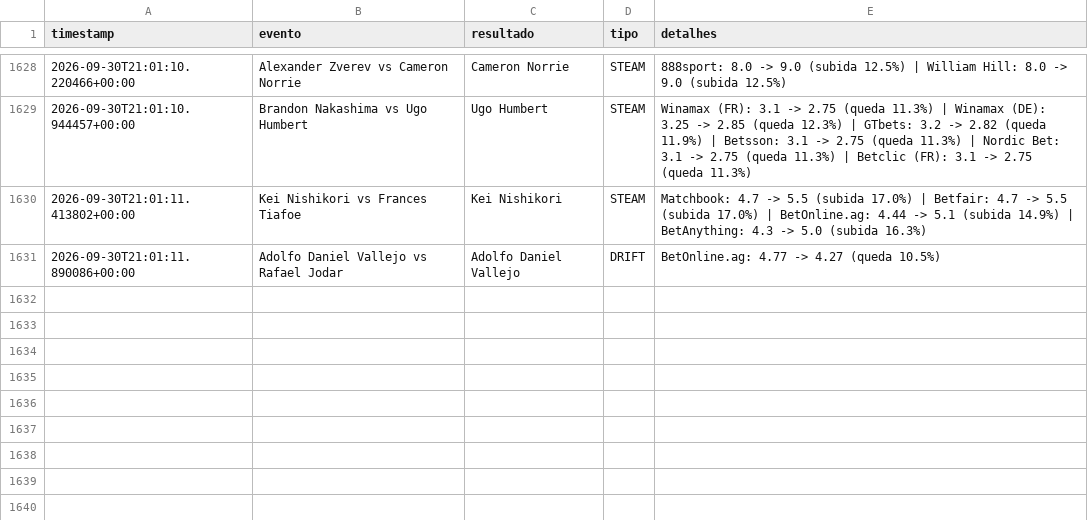
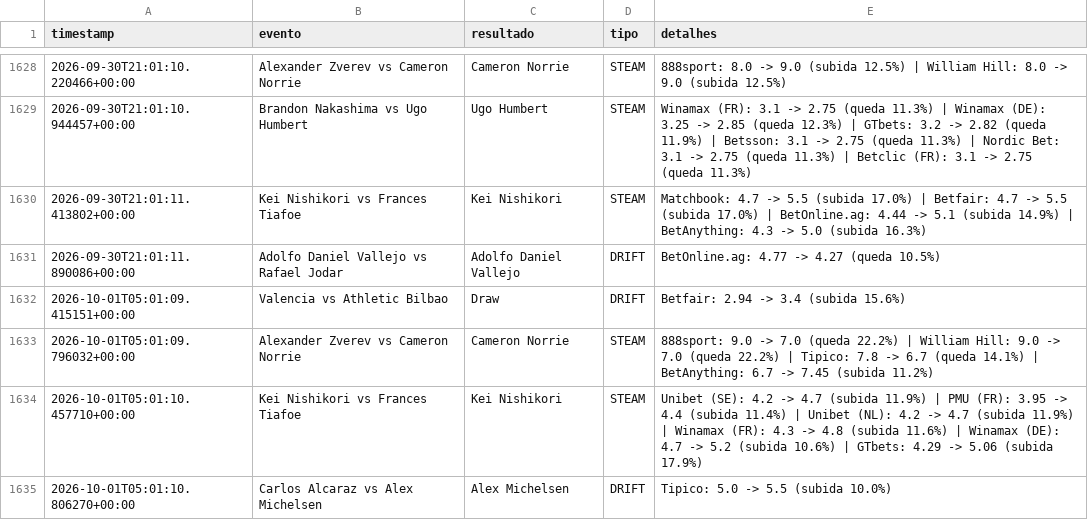
Before and after one commit to goncalomiguelpiedadesantos-spec/Agent-Odds, a CSV file: alertas_movimento.csv, drawn as a sheet; only a part is shown, gaps mark what is left out; the diff names each change by its address in the sheet, - before the commit and + after, or states it on an @@ line.

```diff
--- a/alertas_movimento.csv
+++ b/alertas_movimento.csv
+row 1632: 2026-10-01T05:01:09.415151+00:00 | Valencia vs Athletic Bilbao | Draw | DRIFT | Betfair: 2.94 -> 3.4 (subida 15.6%)
+row 1633: 2026-10-01T05:01:09.796032+00:00 | Alexander Zverev vs Cameron Norrie | Cameron Norrie | STEAM | 888sport: 9.0 -> 7.0 (queda 22.2%) | William Hill: 9.0 -> 7.0 (queda 22.2%) | Tipico: 7.8 -> 6.7 (queda 14.1%) | BetAnything: 6.7 -> 7.45 (subida 11.2%)
+row 1634: 2026-10-01T05:01:10.457710+00:00 | Kei Nishikori vs Frances Tiafoe | Kei Nishikori | STEAM | Unibet (SE): 4.2 -> 4.7 (subida 11.9%) | PMU (FR): 3.95 -> 4.4 (subida 11.4%) | Unibet (NL): 4.2 -> 4.7 (subida 11.9%) | Winamax (FR): 4.3 -> 4.8 (subida 11.6%) | Winamax (DE): 4.7 -> 5.2 (subida 10.6%) | GTbets: 4.29 -> 5.06 (subida 17.9%)
+row 1635: 2026-10-01T05:01:10.806270+00:00 | Carlos Alcaraz vs Alex Michelsen | Alex Michelsen | DRIFT | Tipico: 5.0 -> 5.5 (subida 10.0%)
```
Also changed, not shown: 1 other file.
